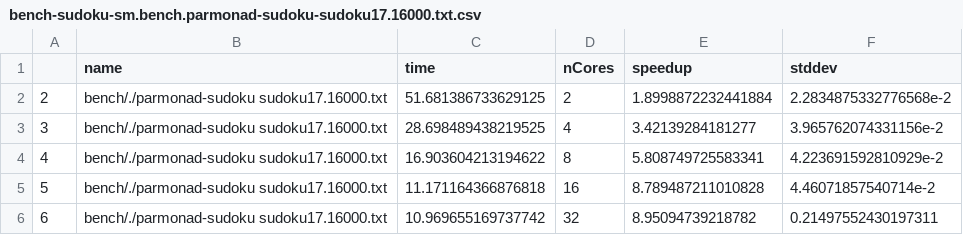
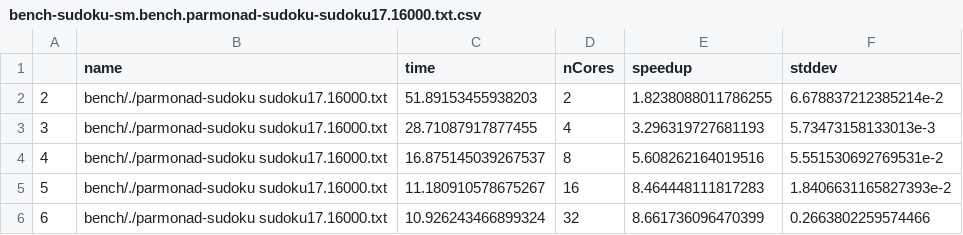
Before and after one commit to Parrows/Parrows, a CSV file: paper/content/benchmarks/sudoku-sm/bench-sudoku-sm.bench.parmonad-sudoku-sudoku17.16000.txt.csv, drawn as a sheet.

```diff
--- a/paper/content/benchmarks/sudoku-sm/bench-sudoku-sm.bench.parmonad-sudoku-sudoku17.16000.txt.csv
+++ b/paper/content/benchmarks/sudoku-sm/bench-sudoku-sm.bench.parmonad-sudoku-sudoku17.16000.txt.csv
@@ -1,6 +1,6 @@
 "","name","time","nCores","speedup","stddev"
-"2","bench/./parmonad-sudoku sudoku17.16000.txt",51.681386733629125,2,1.8998872232441884,2.2834875332776568e-2
-"3","bench/./parmonad-sudoku sudoku17.16000.txt",28.698489438219525,4,3.42139284181277,3.965762074331156e-2
-"4","bench/./parmonad-sudoku sudoku17.16000.txt",16.903604213194622,8,5.808749725583341,4.223691592810929e-2
-"5","bench/./parmonad-sudoku sudoku17.16000.txt",11.171164366876818,16,8.789487211010828,4.46071857540714e-2
-"6","bench/./parmonad-sudoku sudoku17.16000.txt",10.969655169737742,32,8.95094739218782,0.21497552430197311
+"2","bench/./parmonad-sudoku sudoku17.16000.txt",51.89153455938203,2,1.8238088011786255,6.678837212385214e-2
+"3","bench/./parmonad-sudoku sudoku17.16000.txt",28.71087917877455,4,3.296319727681193,5.73473158133013e-3
+"4","bench/./parmonad-sudoku sudoku17.16000.txt",16.875145039267537,8,5.608262164019516,5.551530692769531e-2
+"5","bench/./parmonad-sudoku sudoku17.16000.txt",11.180910578675267,16,8.464448111817283,1.8406631165827393e-2
+"6","bench/./parmonad-sudoku sudoku17.16000.txt",10.926243466899324,32,8.661736096470399,0.2663802259574466
```
Also changed, not shown: paper/content/benchmarks/sudoku-sm/bench-sudoku-sm.bench.parmonad-sudoku-sudoku17.1000.txt.csv, paper/content/benchmarks/sudoku-sm/bench-sudoku-sm.bench.parrows-sudoku-parmap-eden-sudoku17.1000.txt.csv, 8 other files.
